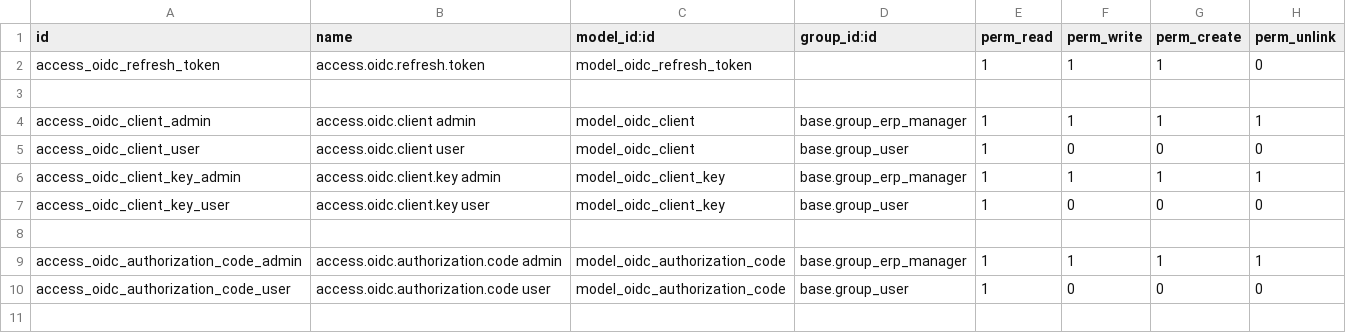
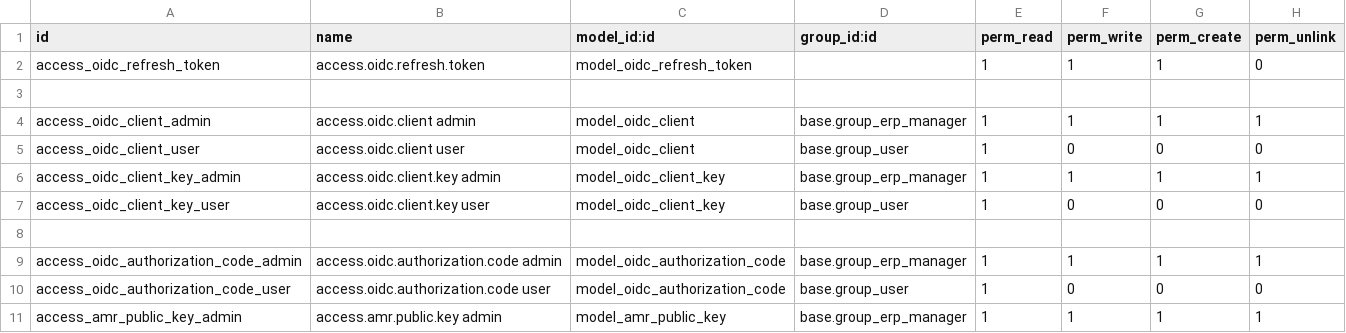
Before and after one commit to agusramdan/odoo_13_addons, a CSV file: amr_oidc/security/ir.model.access.csv, drawn as a sheet; the diff names each change by its address in the sheet, - before the commit and + after, or states it on an @@ line.

Commit message:
wip(ADDONS13-48): checkpoint OIDC ownership migration

```diff
--- a/amr_oidc/security/ir.model.access.csv
+++ b/amr_oidc/security/ir.model.access.csv
+row 11: access_amr_public_key_admin | access.amr.public.key admin | model_amr_public_key | base.group_erp_manager | 1 | 1 | 1 | 1
```
Also changed, not shown: 42 other files.
